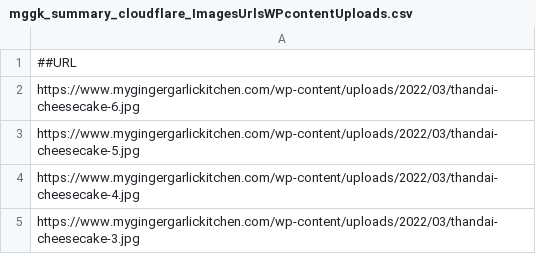
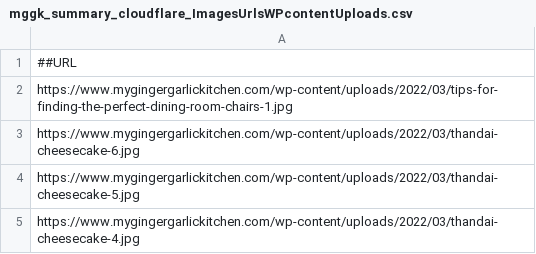
Before and after one commit to abhishek-paliwal/PROJECTS-REACTJS, a CSV file: app-mggk01-image-finder/src/data/data_in/mggk_summary_cloudflare_ImagesUrlsWPcontentUploads.csv, drawn as a sheet; only a part is shown; the shorter side is filled out with more unchanged rows; the diff names each change by its address in the sheet, - before the commit and + after, or states it on an @@ line.

Commit message:
data updated

```diff
--- a/app-mggk01-image-finder/src/data/data_in/mggk_summary_cloudflare_ImagesUrlsWPcontentUploads.csv
+++ b/app-mggk01-image-finder/src/data/data_in/mggk_summary_cloudflare_ImagesUrlsWPcontentUploads.csv
+row 2: https://www.mygingergarlickitchen.com/wp-content/uploads/2022/03/tips-for-finding-the-perfect-dining-room-chairs-1.jpg
```
Also changed, not shown: 1 other file.
